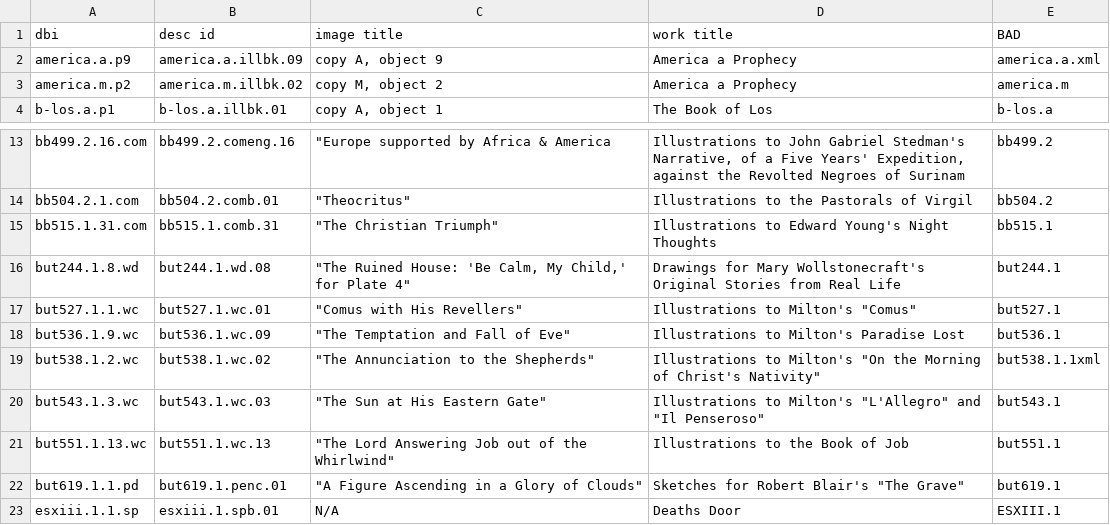
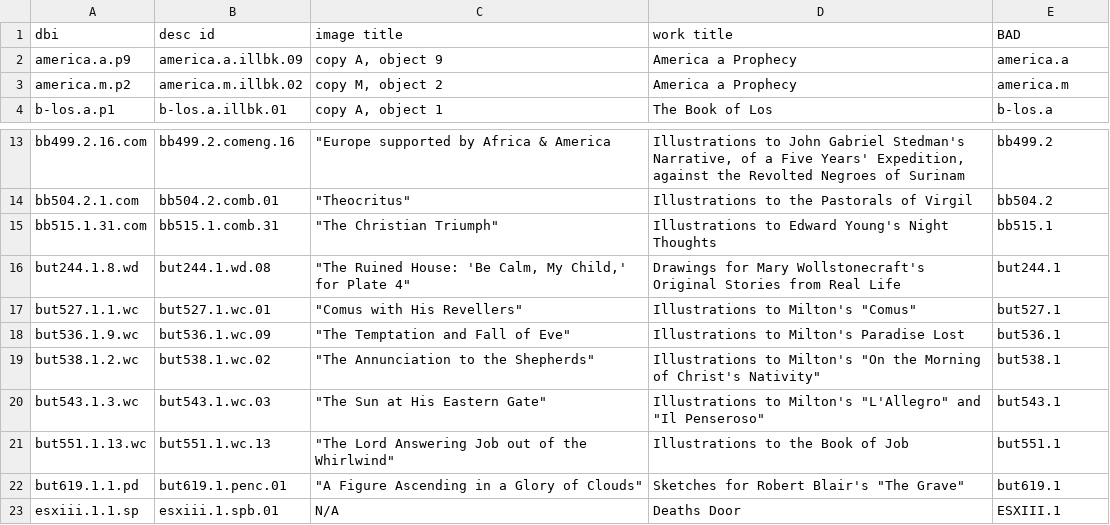
Before and after one commit to blakearchive/archive, a CSV file: blakearchive/static/csv/home-page-images.csv, drawn as a sheet; only a part is shown, gaps mark what is left out.

Commit message:
home-page-images.csv - fixed several incorrect BAD tags

```diff
--- a/blakearchive/static/csv/home-page-images.csv
+++ b/blakearchive/static/csv/home-page-images.csv
@@ -1,3 +1,3 @@
 dbi,desc id,image title,work title,BAD
-america.a.p9,america.a.illbk.09,"copy A, object 9",America a Prophecy,america.a.xml
+america.a.p9,america.a.illbk.09,"copy A, object 9",America a Prophecy,america.a
 america.m.p2,america.m.illbk.02,"copy M, object 2",America a Prophecy,america.m
@@ -18,3 +18,3 @@ but527.1.1.wc,but527.1.wc.01,"""Comus with His Revellers""","Illustrations to Mi
 but536.1.9.wc,but536.1.wc.09,"""The Temptation and Fall of Eve""",Illustrations to Milton's Paradise Lost,but536.1
-but538.1.2.wc,but538.1.wc.02,"""The Annunciation to the Shepherds""","Illustrations to Milton's ""On the Morning of Christ's Nativity""",but538.1.1xml
+but538.1.2.wc,but538.1.wc.02,"""The Annunciation to the Shepherds""","Illustrations to Milton's ""On the Morning of Christ's Nativity""",but538.1
 but543.1.3.wc,but543.1.wc.03,"""The Sun at His Eastern Gate""","Illustrations to Milton's ""L'Allegro"" and ""Il Penseroso""",but543.1
```
